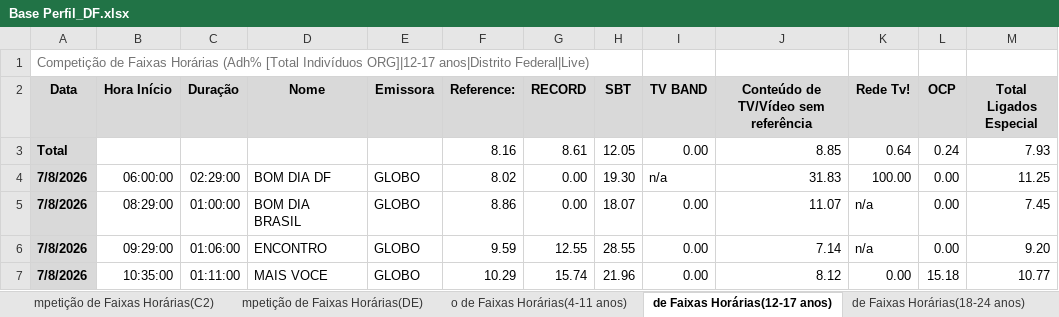
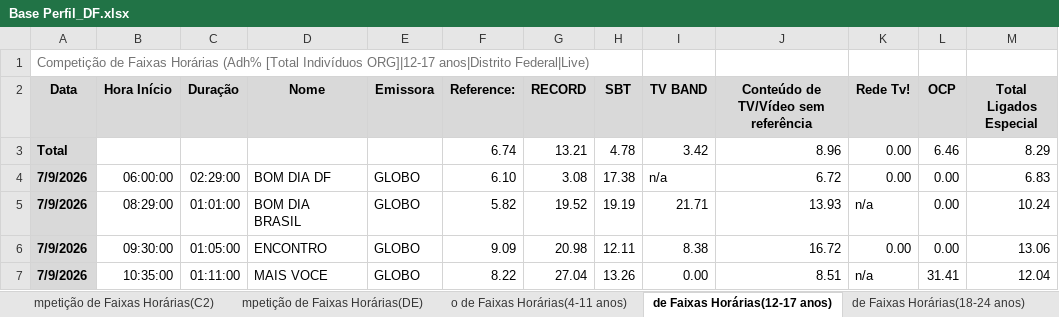
Before and after one commit to gabrielmarttins-pixel/audienciadiaria, an Excel workbook: work/base-diaria/BASE DIÁRIA/Base Perfil_DF.xlsx, sheet de Faixas Horárias(12-17 anos), drawn as a sheet; only a part is shown; values as stored, in another font and other column widths than the file's, no borders; removed rows and columns are numbered as before the commit, all else as after; the diff covers the shown part only; the diff names each change by its address in the sheet, - before the commit and + after, or states it on an @@ line.

```diff
--- a/work/base-diaria/BASE DIÁRIA/Base Perfil_DF.xlsx (sheet de Faixas Horárias(12-17 anos))
+++ b/work/base-diaria/BASE DIÁRIA/Base Perfil_DF.xlsx (sheet de Faixas Horárias(12-17 anos))
-row 3: Total |  |  |  |  | 8.16 | 8.61 | 12.05 | 0.00 | 8.85 | 0.64 | 0.24 | 7.93
+row 3: Total |  |  |  |  | 6.74 | 13.21 | 4.78 | 3.42 | 8.96 | 0.00 | 6.46 | 8.29
-A4:A5 (Data): 7/8/2026
+A4:A5 (Data): 7/9/2026
-F4 (Reference:): 8.02
+F4 (Reference:): 6.10
-G4 (RECORD): 0.00
+G4 (RECORD): 3.08
-H4 (SBT): 19.30
+H4 (SBT): 17.38
-J4: 31.83
+J4: 6.72
-K4 (Rede Tv!): 100.00
+K4 (Rede Tv!): 0.00
-M4 (Total Ligados Especial): 11.25
+M4 (Total Ligados Especial): 6.83
-C5 (Duração): 01:00:00
+C5 (Duração): 01:01:00
-F5 (Reference:): 8.86
+F5 (Reference:): 5.82
-G5 (RECORD): 0.00
+G5 (RECORD): 19.52
-H5 (SBT): 18.07
+H5 (SBT): 19.19
-I5 (TV BAND): 0.00
+I5 (TV BAND): 21.71
-J5: 11.07
+J5: 13.93
-M5 (Total Ligados Especial): 7.45
+M5 (Total Ligados Especial): 10.24
-row 6: 7/8/2026 | 09:29:00 | 01:06:00 | ENCONTRO | GLOBO | 9.59 | 12.55 | 28.55 | 0.00 | 7.14 | n/a | 0.00 | 9.20
+row 6: 7/9/2026 | 09:30:00 | 01:05:00 | ENCONTRO | GLOBO | 9.09 | 20.98 | 12.11 | 8.38 | 16.72 | 0.00 | 0.00 | 13.06
-A7 (Data): 7/8/2026
+A7 (Data): 7/9/2026
-F7 (Reference:): 10.29
+F7 (Reference:): 8.22
-G7 (RECORD): 15.74
+G7 (RECORD): 27.04
-H7 (SBT): 21.96
+H7 (SBT): 13.26
-J7: 8.12
+J7: 8.51
-K7 (Rede Tv!): 0.00
+K7 (Rede Tv!): n/a
-L7 (OCP): 15.18
+L7 (OCP): 31.41
-M7 (Total Ligados Especial): 10.77
+M7 (Total Ligados Especial): 12.04
```
Also changed, not shown: 12 added rows, 13 removed rows and 53 edited cells elsewhere in this sheet, sheet Crosstab1, sheet ão de Faixas Horárias(Feminino), sheet o de Faixas Horárias(Masculino), sheet petição de Faixas Horárias(AB1), sheet de Faixas Horárias(35-49 anos), sheet petição de Faixas Horárias(50+), 9 more sheets, work/base-diaria/BASE DIÁRIA/Base Programa Aud e shr_DF.xlsx, work/base-diaria/BASE DIÁRIA/Base Ranking diário_DF7d.xlsx, 14 other files.
